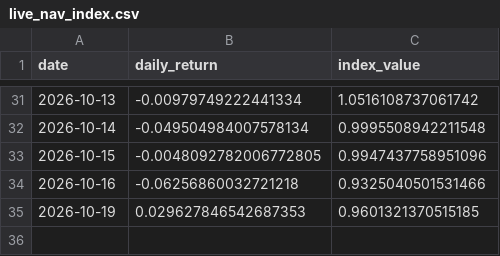
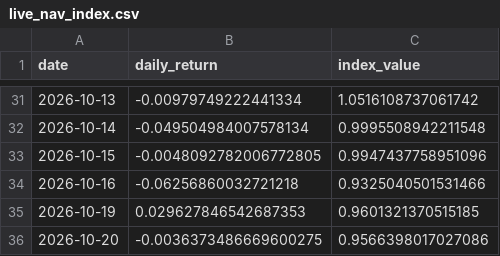
Before and after one commit to xyxyxy33e-sys/Robinhood-stock, a CSV file: data/live_nav_index.csv, drawn as a sheet; only a part is shown, gaps mark what is left out.

```diff
--- a/data/live_nav_index.csv
+++ b/data/live_nav_index.csv
@@ -35 +35,2 @@ date,daily_return,index_value
 2026-10-19,0.029627846542687353,0.9601321370515185
+2026-10-20,-0.0036373486669600275,0.9566398017027086
```
Also changed, not shown: data/dgate_forward_log.csv, data/live_closes.csv, 3 other files.
